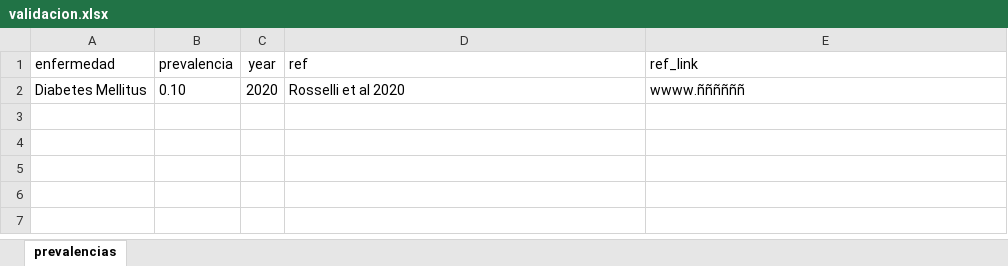
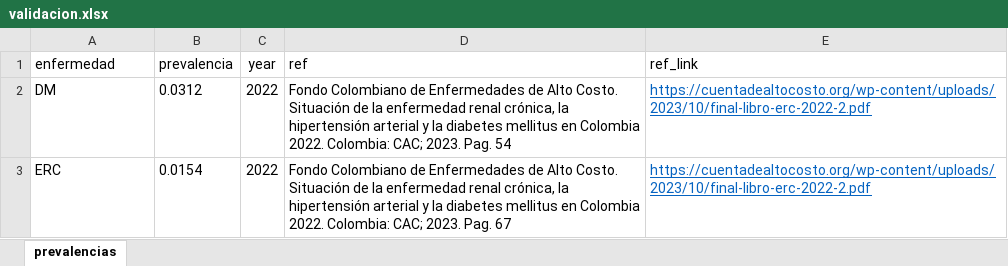
Before and after one commit to AGORA-COL/epiAgora, an Excel workbook: dat/validacion.xlsx, sheet prevalencias, drawn as a sheet; values as stored, in another font and other column widths than the file's, no borders; removed rows and columns are numbered as before the commit, all else as after; the diff names each change by its address in the sheet, - before the commit and + after, or states it on an @@ line.

```diff
--- a/dat/validacion.xlsx (sheet prevalencias)
+++ b/dat/validacion.xlsx (sheet prevalencias)
-row 2: Diabetes Mellitus | 0.10 | 2020 | Rosselli et al 2020 | wwww.ññññññ
+row 2: DM | 0.0312 | 2022 | Fondo Colombiano de Enfermedades de Alto Costo. Situación de la enfermedad renal crónica, la hipertensión arterial y la diabetes mellitus en Colombia 2022. Colombia: CAC; 2023. Pag. 54 | https://cuentadealtocosto.org/wp-content/uploads/2023/10/final-libro-erc-2022-2.pdf
+row 3: ERC | 0.0154 | 2022 | Fondo Colombiano de Enfermedades de Alto Costo. Situación de la enfermedad renal crónica, la hipertensión arterial y la diabetes mellitus en Colombia 2022. Colombia: CAC; 2023. Pag. 67 | https://cuentadealtocosto.org/wp-content/uploads/2023/10/final-libro-erc-2022-2.pdf
```
Also changed, not shown: 3 other files.
